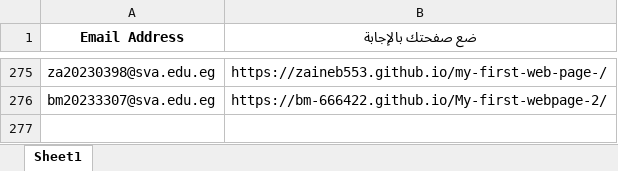
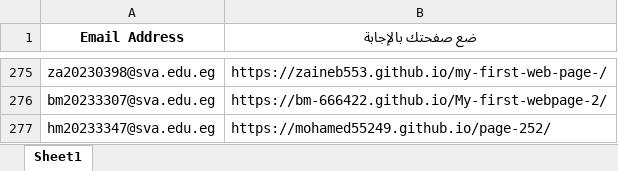
Before and after one commit to MZakaraia/MyWeRepo, an Excel workbook: Without Duplication.xlsx, sheet Sheet1, drawn as a sheet; only a part is shown, gaps mark what is left out; values as stored, in another font and other column widths than the file's, no borders; the diff names each change by its address in the sheet, - before the commit and + after, or states it on an @@ line.

```diff
--- a/Without Duplication.xlsx (sheet Sheet1)
+++ b/Without Duplication.xlsx (sheet Sheet1)
+row 277: hm20233347@sva.edu.eg | https://mohamed55249.github.io/page-252/
```
Also changed, not shown: 1 other file.
